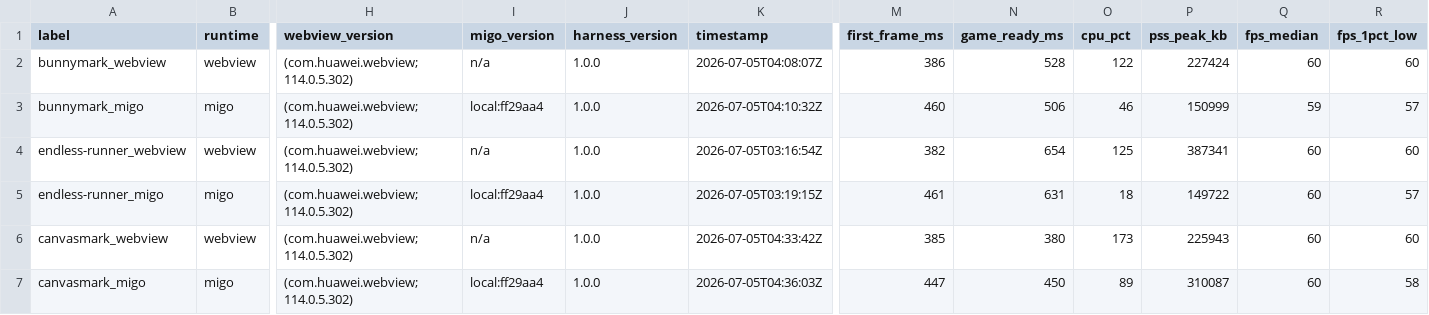
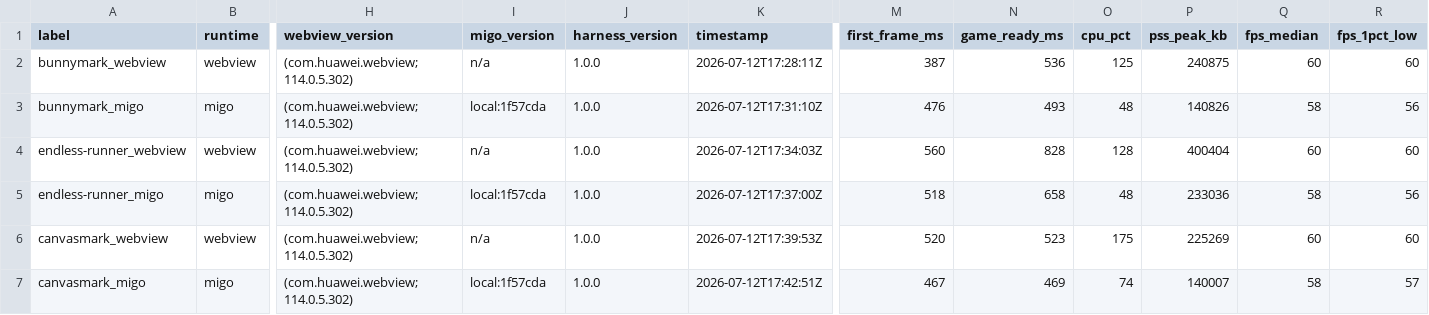
Before and after one commit to minigame-labs/migo-bench, a CSV file: out/results.csv, drawn as a sheet; only a part is shown, gaps mark what is left out; the diff names each change by its address in the sheet, - before the commit and + after, or states it on an @@ line.

Commit message:
Re-bench (release): consistent ~40% mem / ~2.5x CPU across 3 games; canvasmark leak fixed; honest stress regression; supersede debug numbers

```diff
--- a/out/results.csv
+++ b/out/results.csv
-K2 (timestamp): 2026-07-05T04:08:07Z
+K2 (timestamp): 2026-07-12T17:28:11Z
-M2 (first_frame_ms): 386
+M2 (first_frame_ms): 387
-N2 (game_ready_ms): 528
+N2 (game_ready_ms): 536
-O2 (cpu_pct): 122
+O2 (cpu_pct): 125
-P2 (pss_peak_kb): 227424
+P2 (pss_peak_kb): 240875
-I3 (migo_version): local:ff29aa4
+I3 (migo_version): local:1f57cda
-K3 (timestamp): 2026-07-05T04:10:32Z
+K3 (timestamp): 2026-07-12T17:31:10Z
-M3 (first_frame_ms): 460
+M3 (first_frame_ms): 476
-N3 (game_ready_ms): 506
+N3 (game_ready_ms): 493
-O3 (cpu_pct): 46
+O3 (cpu_pct): 48
-P3 (pss_peak_kb): 150999
+P3 (pss_peak_kb): 140826
-Q3 (fps_median): 59
+Q3 (fps_median): 58
-R3 (fps_1pct_low): 57
+R3 (fps_1pct_low): 56
-K4 (timestamp): 2026-07-05T03:16:54Z
+K4 (timestamp): 2026-07-12T17:34:03Z
-M4 (first_frame_ms): 382
+M4 (first_frame_ms): 560
-N4 (game_ready_ms): 654
+N4 (game_ready_ms): 828
-O4 (cpu_pct): 125
+O4 (cpu_pct): 128
-P4 (pss_peak_kb): 387341
+P4 (pss_peak_kb): 400404
-I5 (migo_version): local:ff29aa4
+I5 (migo_version): local:1f57cda
-K5 (timestamp): 2026-07-05T03:19:15Z
+K5 (timestamp): 2026-07-12T17:37:00Z
-M5 (first_frame_ms): 461
+M5 (first_frame_ms): 518
-N5 (game_ready_ms): 631
+N5 (game_ready_ms): 658
-O5 (cpu_pct): 18
+O5 (cpu_pct): 48
-P5 (pss_peak_kb): 149722
+P5 (pss_peak_kb): 233036
-Q5 (fps_median): 60
+Q5 (fps_median): 58
-R5 (fps_1pct_low): 57
+R5 (fps_1pct_low): 56
-K6 (timestamp): 2026-07-05T04:33:42Z
+K6 (timestamp): 2026-07-12T17:39:53Z
-M6 (first_frame_ms): 385
+M6 (first_frame_ms): 520
-N6 (game_ready_ms): 380
+N6 (game_ready_ms): 523
-O6 (cpu_pct): 173
+O6 (cpu_pct): 175
-P6 (pss_peak_kb): 225943
+P6 (pss_peak_kb): 225269
-I7 (migo_version): local:ff29aa4
+I7 (migo_version): local:1f57cda
-K7 (timestamp): 2026-07-05T04:36:03Z
+K7 (timestamp): 2026-07-12T17:42:51Z
-M7 (first_frame_ms): 447
+M7 (first_frame_ms): 467
-N7 (game_ready_ms): 450
+N7 (game_ready_ms): 469
-O7 (cpu_pct): 89
+O7 (cpu_pct): 74
-P7 (pss_peak_kb): 310087
+P7 (pss_peak_kb): 140007
-Q7 (fps_median): 60
+Q7 (fps_median): 58
-R7 (fps_1pct_low): 58
+R7 (fps_1pct_low): 57
```
Also changed, not shown: 5 other files.
